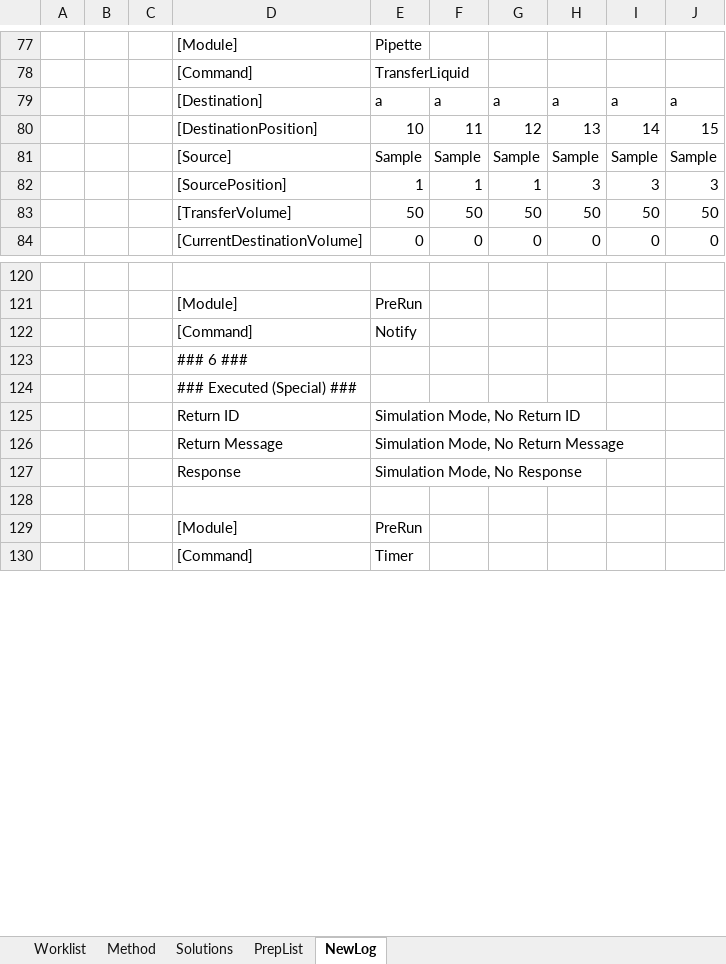
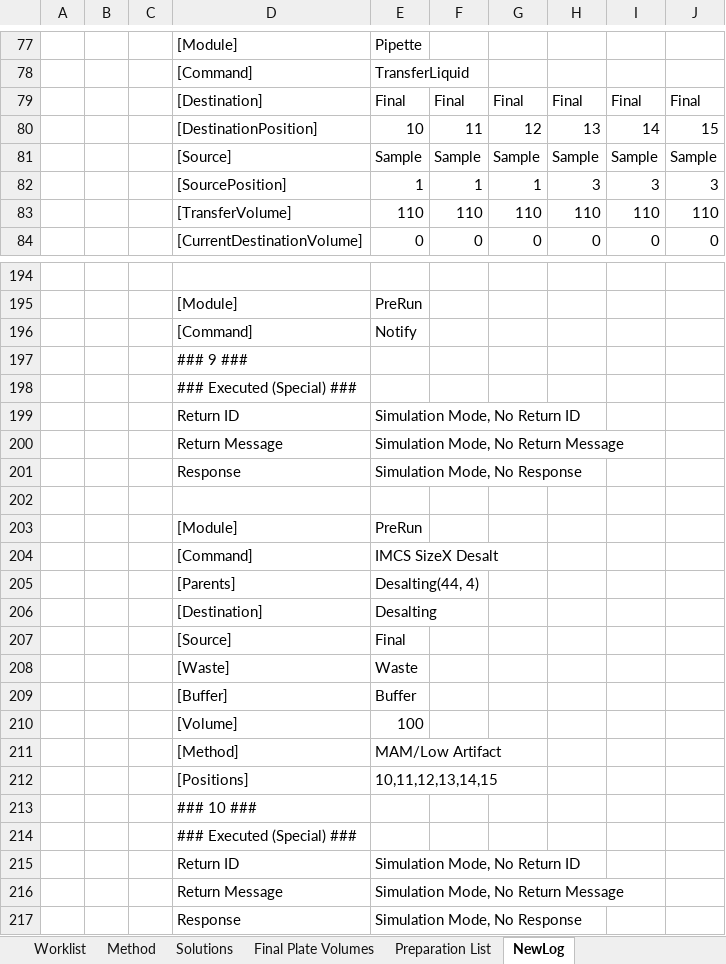
Before and after one commit to Pfizer-BradleyBare/PytomatedLiquidHandling, an Excel workbook: Method Maker.xlsm, sheet NewLog, drawn as a sheet; only a part is shown, gaps mark what is left out; the shorter side is filled out with more unchanged rows; values as stored, in another font and other column widths than the file's, no borders; removed rows and columns are numbered as before the commit, all else as after; the diff covers the shown part only; the diff names each change by its address in the sheet, - before the commit and + after, or states it on an @@ line.

Commit message:
Added function to print plates with theoretical remaining volume. Fixed other stuff.

```diff
--- a/Method Maker.xlsm (sheet NewLog)
+++ b/Method Maker.xlsm (sheet NewLog)
-sheet tab: PrepList
+sheet tab: Final Plate Volumes
+sheet tab: Preparation List
-row 79:  |  |  | [Destination] | a | a | a | a | a | a
+row 79:  |  |  | [Destination] | Final | Final | Final | Final | Final | Final
-row 83:  |  |  | [TransferVolume] | 50 | 50 | 50 | 50 | 50 | 50
+row 83:  |  |  | [TransferVolume] | 110 | 110 | 110 | 110 | 110 | 110
+row 197:  |  |  | ### 9 ###
+row 198:  |  |  | ### Executed (Special) ###
+row 199:  |  |  | Return ID | Simulation Mode, No Return ID
+row 200:  |  |  | Return Message | Simulation Mode, No Return Message
+row 201:  |  |  | Response | Simulation Mode, No Response
-D202: ### 6 ###
+D202: (empty)
+row 203:  |  |  | [Module] | PreRun
+row 204:  |  |  | [Command] | IMCS SizeX Desalt
+row 205:  |  |  | [Parents] | Desalting(44, 4)
+row 206:  |  |  | [Destination] | Desalting
+row 207:  |  |  | [Source] | Final
+row 208:  |  |  | [Waste] | Waste
+row 209:  |  |  | [Buffer] | Buffer
+row 210:  |  |  | [Volume] | 100
+row 211:  |  |  | [Method] | MAM/Low Artifact
+row 212:  |  |  | [Positions] | 10,11,12,13,14,15
+row 213:  |  |  | ### 10 ###
```
Also changed, not shown: 85 added rows, 11 removed rows, 2 moved rows and 6 edited cells elsewhere in this sheet, sheet Method, sheet Solutions, formulas that keep their value, 7 other files.
